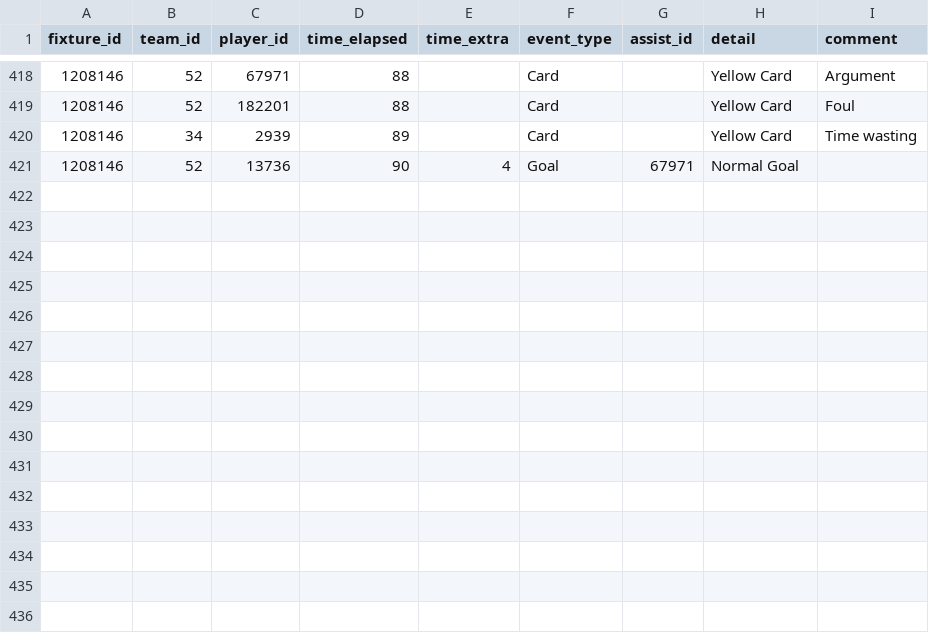
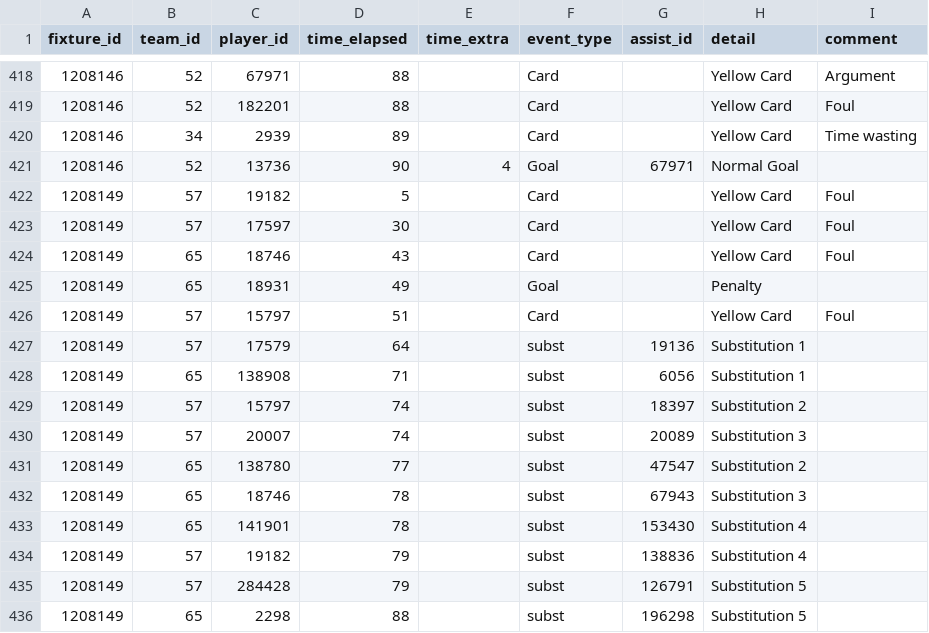
Before and after one commit to SebWae/football-api-data, a CSV file: data/events.csv, drawn as a sheet; only a part is shown, gaps mark what is left out.

```diff
--- a/data/events.csv
+++ b/data/events.csv
@@ -421 +421,16 @@ fixture_id,team_id,player_id,time_elapsed,time_extra,event_type,assist_id,detail
 1208146,52,13736,90,4,Goal,67971,Normal Goal,
+1208149,57,19182,5,,Card,,Yellow Card,Foul
+1208149,57,17597,30,,Card,,Yellow Card,Foul
+1208149,65,18746,43,,Card,,Yellow Card,Foul
+1208149,65,18931,49,,Goal,,Penalty,
+1208149,57,15797,51,,Card,,Yellow Card,Foul
+1208149,57,17579,64,,subst,19136,Substitution 1,
+1208149,65,138908,71,,subst,6056,Substitution 1,
+1208149,57,15797,74,,subst,18397,Substitution 2,
+1208149,57,20007,74,,subst,20089,Substitution 3,
+1208149,65,138780,77,,subst,47547,Substitution 2,
+1208149,65,18746,78,,subst,67943,Substitution 3,
+1208149,65,141901,78,,subst,153430,Substitution 4,
+1208149,57,19182,79,,subst,138836,Substitution 4,
+1208149,57,284428,79,,subst,126791,Substitution 5,
+1208149,65,2298,88,,subst,196298,Substitution 5,
```
Also changed, not shown: data/lineups.csv, data/player_stats.csv, 4 other files.
